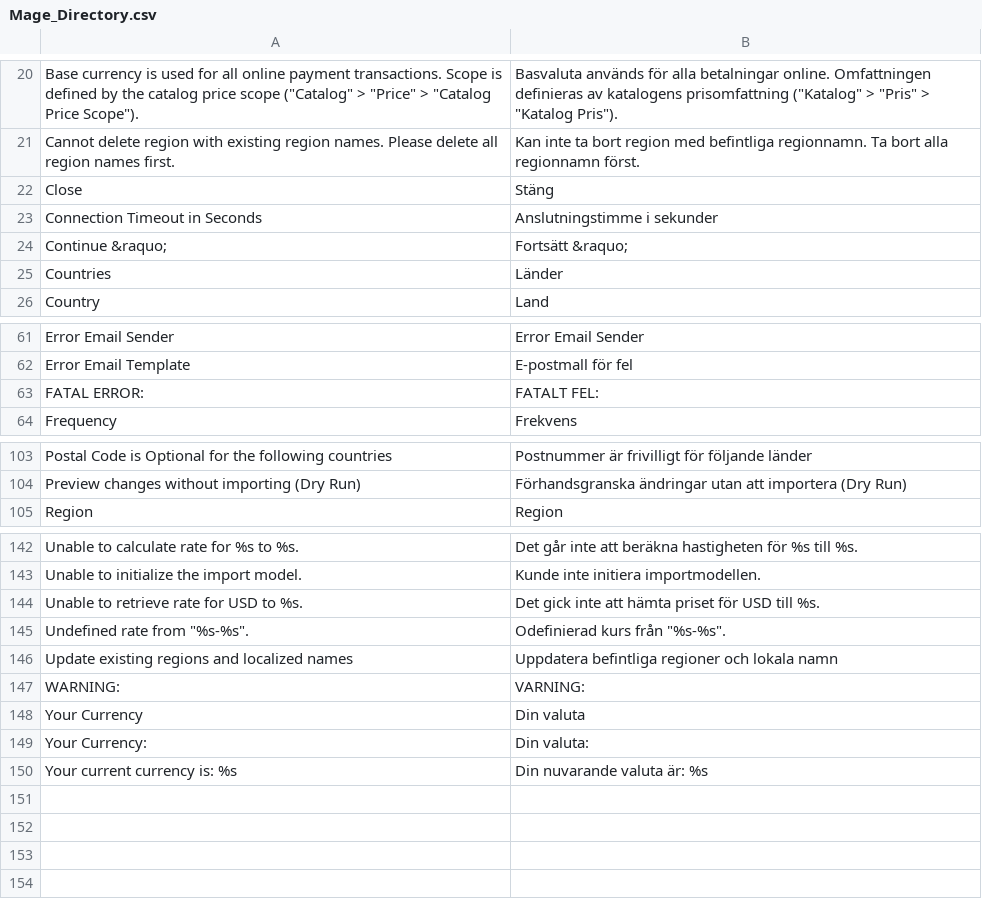
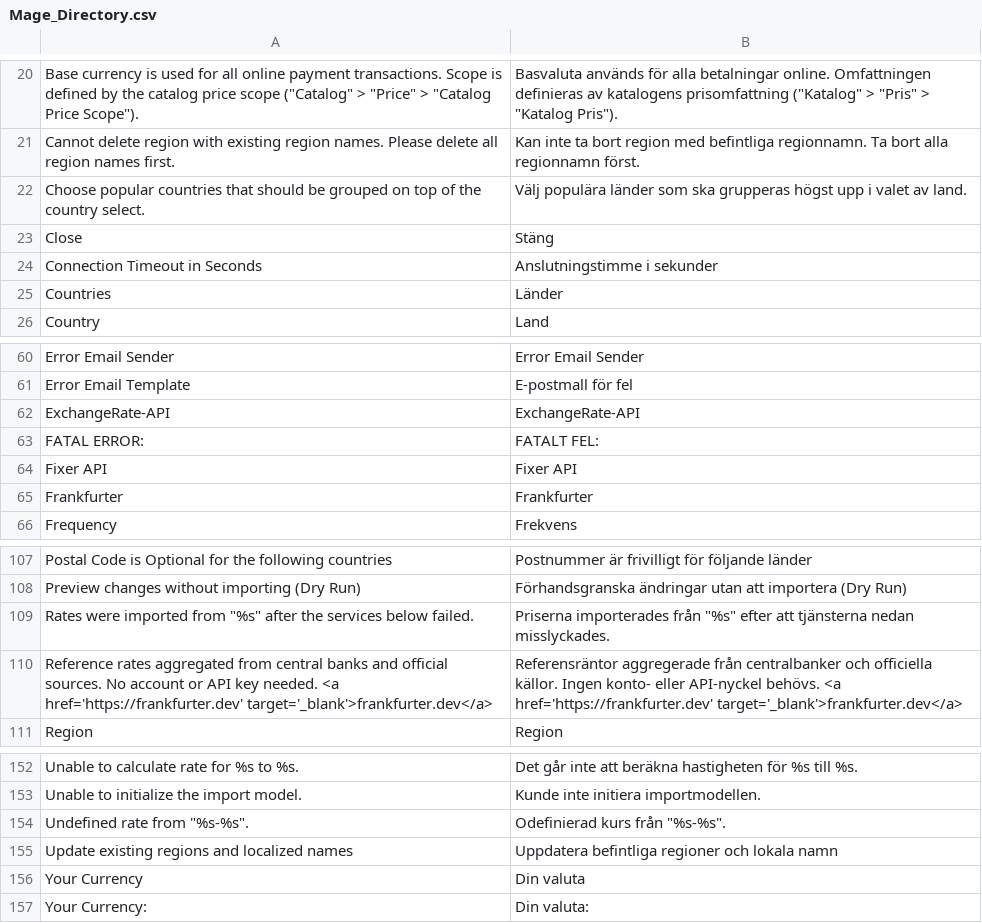
Before and after one commit to MahoCommerce/maho-language-sv_SE, a CSV file: app/locale/sv_SE/Mage_Directory.csv, drawn as a sheet; only a part is shown, gaps mark what is left out; removed rows and columns are numbered as before the commit, all else as after; the diff covers the shown part only; the diff names each change by its address in the sheet, - before the commit and + after, or states it on an @@ line.

```diff
--- a/app/locale/sv_SE/Mage_Directory.csv
+++ b/app/locale/sv_SE/Mage_Directory.csv
+row 22: Choose popular countries that should be grouped on top of the country select. | Välj populära länder som ska grupperas högst upp i valet av land.
-row 24: Continue &raquo; | Fortsätt &raquo;
+row 62: ExchangeRate-API | ExchangeRate-API
+row 64: Fixer API | Fixer API
+row 65: Frankfurter | Frankfurter
+row 109: Rates were imported from "%s" after the services below failed. | Priserna importerades från "%s" efter att tjänsterna nedan misslyckades.
+row 110: Reference rates aggregated from central banks and official sources. No account or API key needed. <a href='https://frankfurter.dev' target='_blank'>frankfurter.dev</a> | Referensräntor aggregerade från centralbanker och officiella källor. Ingen konto- eller API-nyckel behövs. <a href='https://frankfurter.dev' target='_blank'>frankfurter.dev</a>
-row 144: Unable to retrieve rate for USD to %s. | Det gick inte att hämta priset för USD till %s.
-row 147: WARNING: | VARNING:
-row 150: Your current currency is: %s | Din nuvarande valuta är: %s
```
Also changed, not shown: 6 added rows and 1 removed row elsewhere in this file, app/locale/sv_SE/Mage_Adminhtml.csv, app/locale/sv_SE/Mage_Catalog.csv, 31 other files.
